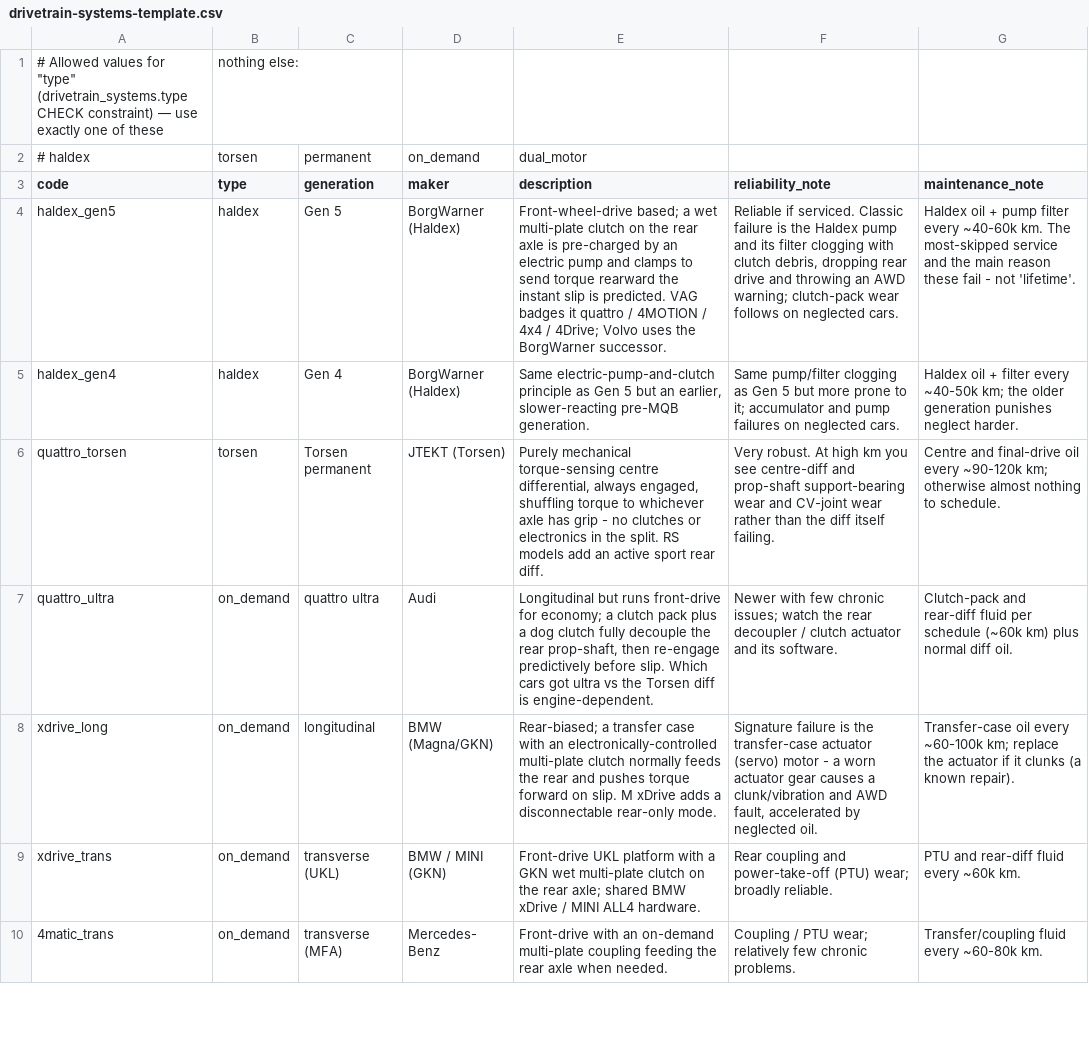
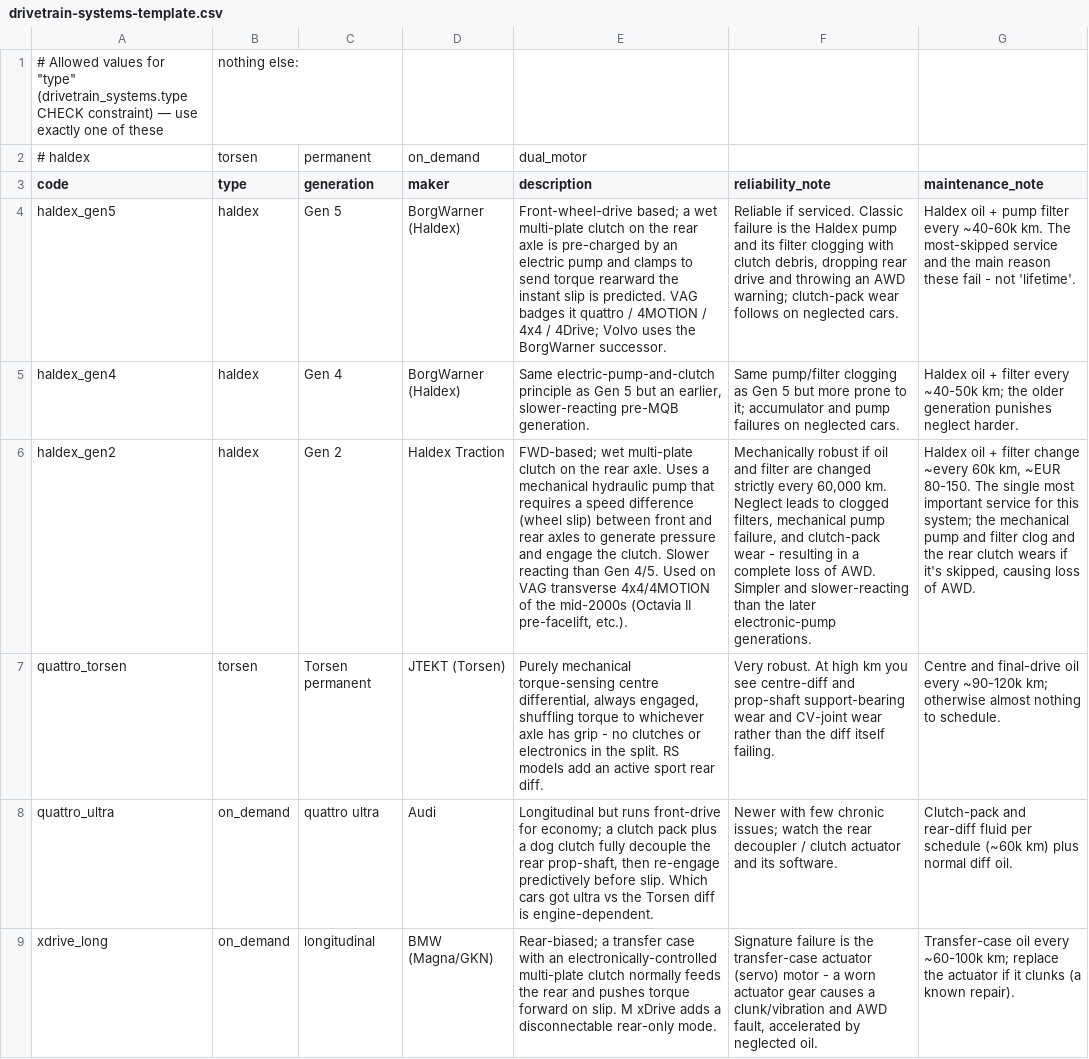
Before and after one commit to martingilani1-lab/automatch-advisor, a CSV file: scripts/drivetrain-systems-template.csv, drawn as a sheet; only a part is shown; the shorter side is filled out with more unchanged rows; the diff names each change by its address in the sheet, - before the commit and + after, or states it on an @@ line.

```diff
--- a/scripts/drivetrain-systems-template.csv
+++ b/scripts/drivetrain-systems-template.csv
+row 6: haldex_gen2 | haldex | Gen 2 | Haldex Traction | FWD-based; wet multi-plate clutch on the rear axle. Uses a mechanical hydraulic pump that requires a speed difference (wheel slip) between front and rear axles to generate pressure and engage the clutch. Slower reacting than Gen 4/5. Used on VAG transverse 4x4/4MOTION of the mid-2000s (Octavia II pre-facelift, etc.). | Mechanically robust if oil and filter are changed strictly every 60,000 km. Neglect leads to clogged filters, mechanical pump failure, and clutch-pack wear - resulting in a complete loss of AWD. Simpler and slower-reacting than the later electronic-pump generations. | Haldex oil + filter change ~every 60k km, ~EUR 80-150. The single most important service for this system; the mechanical pump and filter clog and the rear clutch wears if it's skipped, causing loss of AWD.
```
Also changed, not shown: 3 other files.
